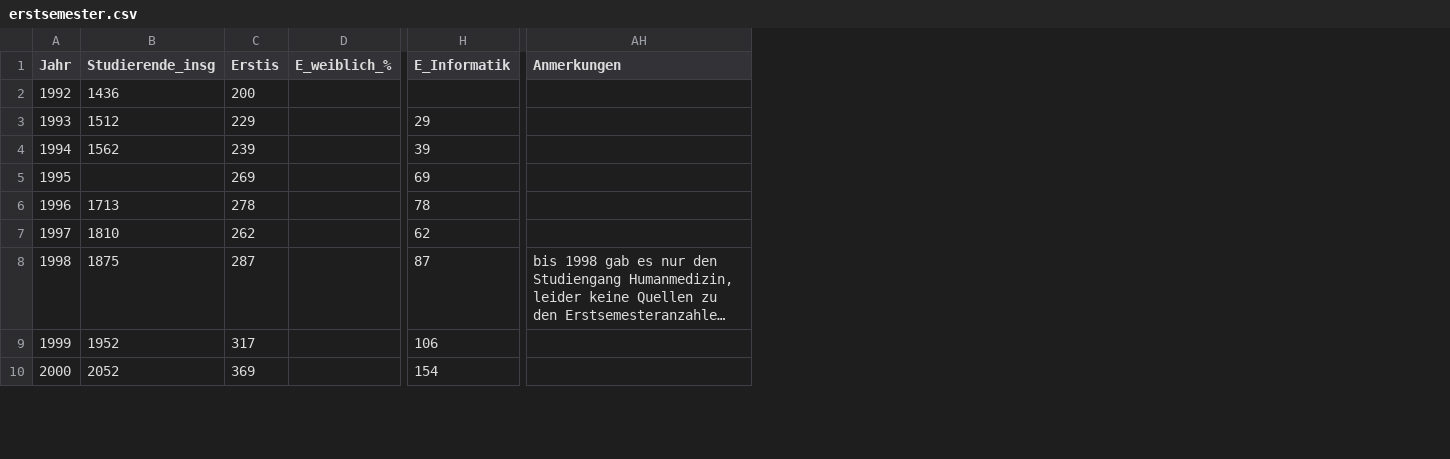
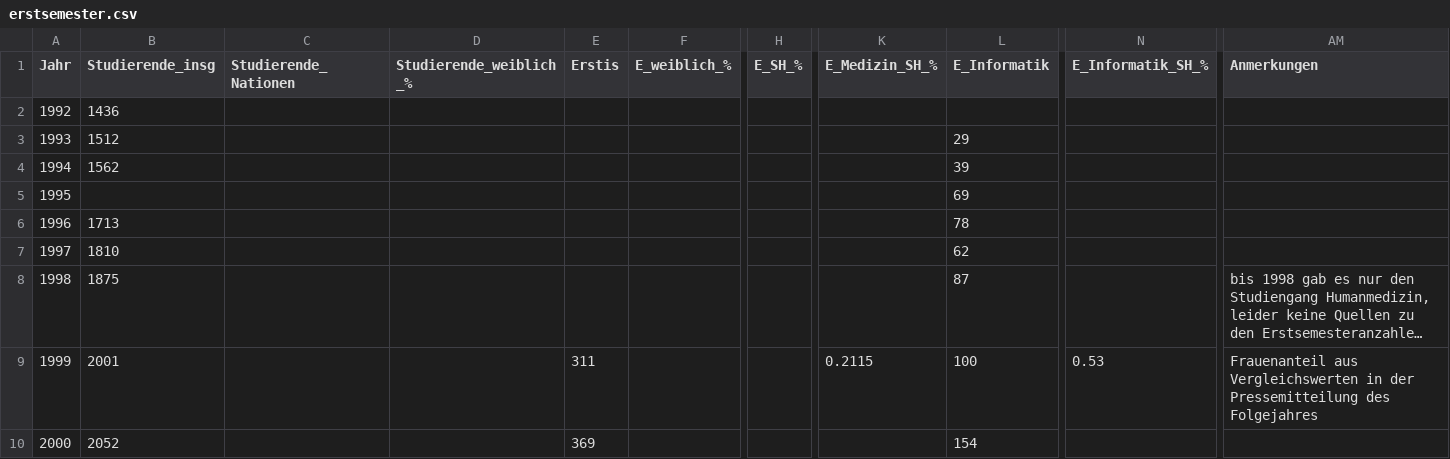
Before and after one commit to StudentenPACK/datavis, a CSV file: erstsemester.csv, drawn as a sheet; only a part is shown, gaps mark what is left out; long unchanged cells end in …; addresses are those after the commit; the diff covers the shown part only; the diff names each change by its address in the sheet, - before the commit and + after, or states it on an @@ line.

Commit message:
alte Pressemitteilungen nochmal gecheckt, Korrekturen

```diff
--- a/erstsemester.csv
+++ b/erstsemester.csv
+column C (Studierende_Nationen), empty
+column D (Studierende_weiblich_%), empty
+column H (E_SH_%), empty
+column K (E_Medizin_SH_%), row 9: 0.2115
+column N (E_Informatik_SH_%), row 9: 0.53
-E2 (Erstis): 200
+E2 (Erstis): (empty)
-E3 (Erstis): 229
+E3 (Erstis): (empty)
-E4 (Erstis): 239
+E4 (Erstis): (empty)
-E5 (Erstis): 269
+E5 (Erstis): (empty)
-E6 (Erstis): 278
+E6 (Erstis): (empty)
-E7 (Erstis): 262
+E7 (Erstis): (empty)
-E8 (Erstis): 287
+E8 (Erstis): (empty)
-B9 (Studierende_insg): 1952
+B9 (Studierende_insg): 2001
-E9 (Erstis): 317
+E9 (Erstis): 311
-L9 (E_Informatik): 106
+L9 (E_Informatik): 100
-AM9 (Anmerkungen): (empty)
+AM9 (Anmerkungen): Frauenanteil aus Vergleichswerten in der Pressemitteilung des Folgejahres
```
Also changed, not shown: 23 edited cells elsewhere in this file.
